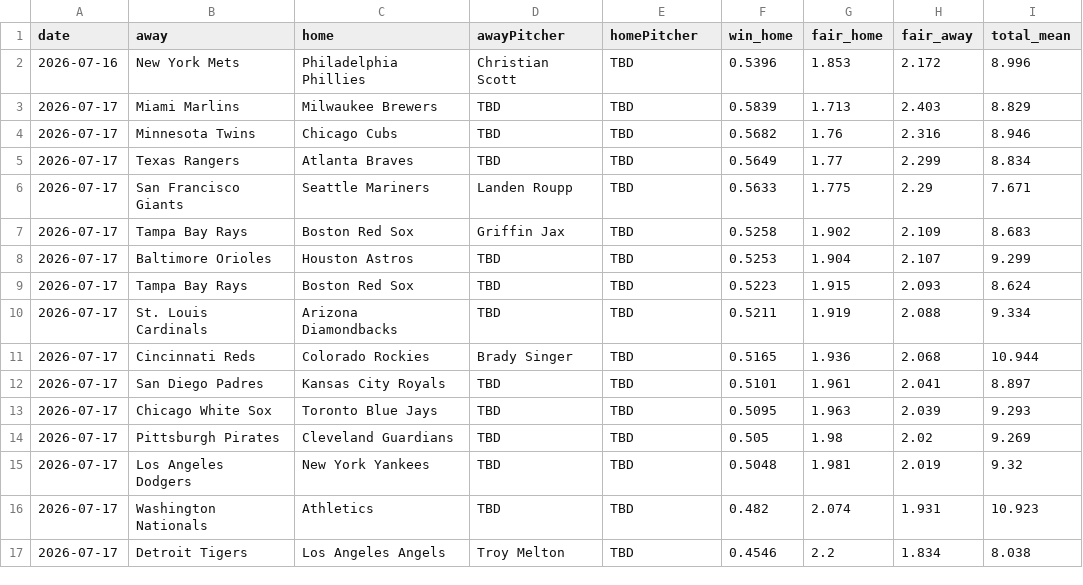
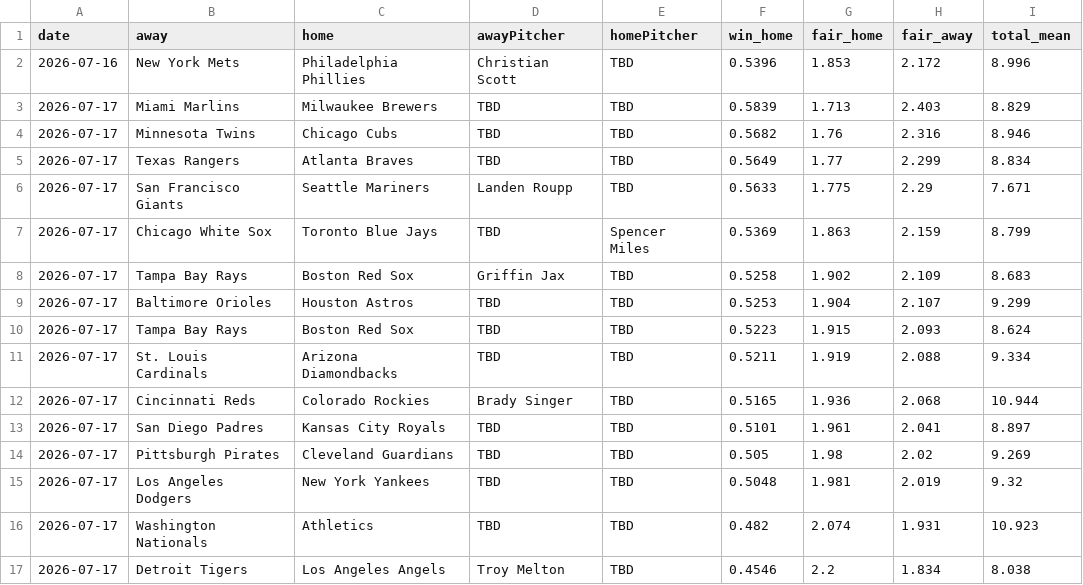
Before and after one commit to DanielTomaro13/MLB-Modelling, a CSV file: reports/predictions.csv, drawn as a sheet; removed rows and columns are numbered as before the commit, all else as after; the diff names each change by its address in the sheet, - before the commit and + after, or states it on an @@ line.

```diff
--- a/reports/predictions.csv
+++ b/reports/predictions.csv
+row 7: 2026-07-17 | Chicago White Sox | Toronto Blue Jays | TBD | Spencer Miles | 0.5369 | 1.863 | 2.159 | 8.799
-row 13: 2026-07-17 | Chicago White Sox | Toronto Blue Jays | TBD | TBD | 0.5095 | 1.963 | 2.039 | 9.293
```
Also changed, not shown: data/fixtures.csv, 2 other files.
